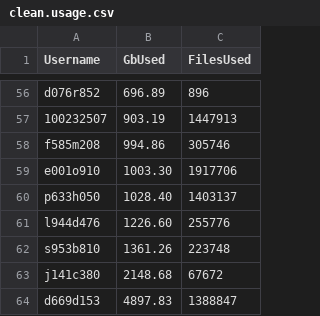
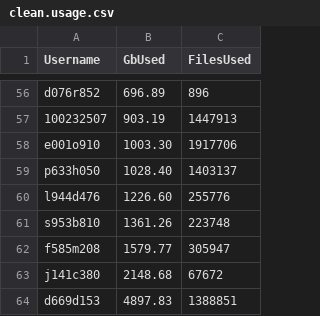
Before and after one commit to DevonDeRaad/kuhpcc.info, a CSV file: clean.usage.csv, drawn as a sheet; only a part is shown, gaps mark what is left out.

```diff
--- a/clean.usage.csv
+++ b/clean.usage.csv
@@ -57,3 +57,2 @@ d076r852,696.89,896
 100232507,903.19,1447913
-f585m208,994.86,305746
 e001o910,1003.30,1917706
@@ -62,3 +61,4 @@ l944d476,1226.60,255776
 s953b810,1361.26,223748
+f585m208,1579.77,305947
 j141c380,2148.68,67672
-d669d153,4897.83,1388847
+d669d153,4897.83,1388851
```
Also changed, not shown: 1 other file.
